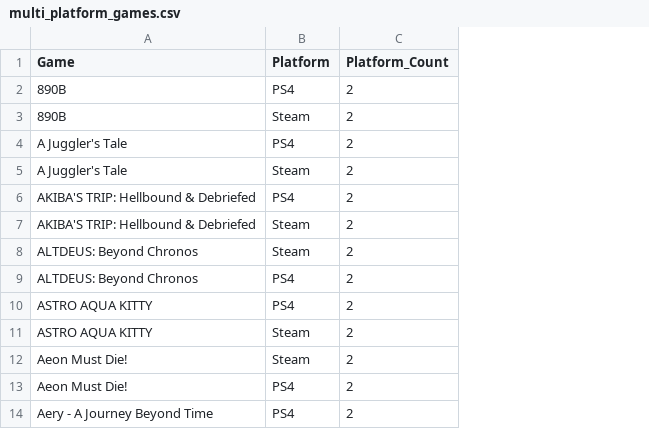
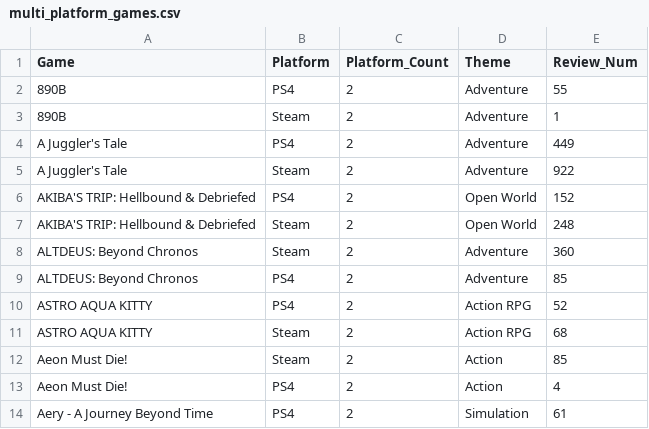
Before and after one commit to Stefanniehaha/A4, a CSV file: multi_platform_games.csv, drawn as a sheet; only a part is shown; the diff names each change by its address in the sheet, - before the commit and + after, or states it on an @@ line.

Commit message:
Update multi_platform_games.csv

```diff
--- a/multi_platform_games.csv
+++ b/multi_platform_games.csv
+column D (Theme), rows 2-14: Adventure | Adventure | Adventure | Adventure | Open World | Open World | Adventure | Adventure | Action RPG | Action RPG | Action | Action | Simulation
+column E (Review_Num), rows 2-14: 55 | 1 | 449 | 922 | 152 | 248 | 360 | 85 | 52 | 68 | 85 | 4 | 61
```
